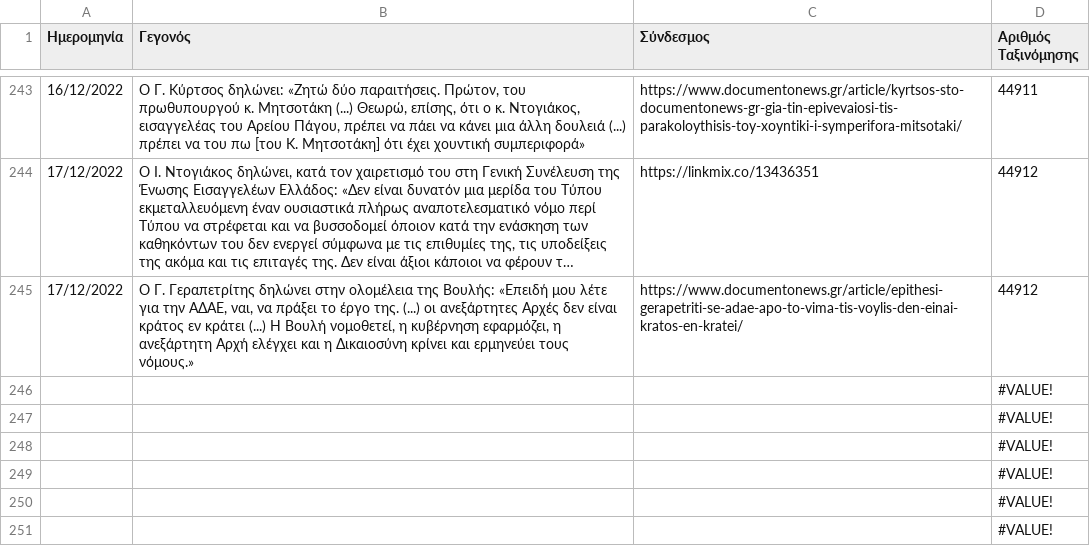
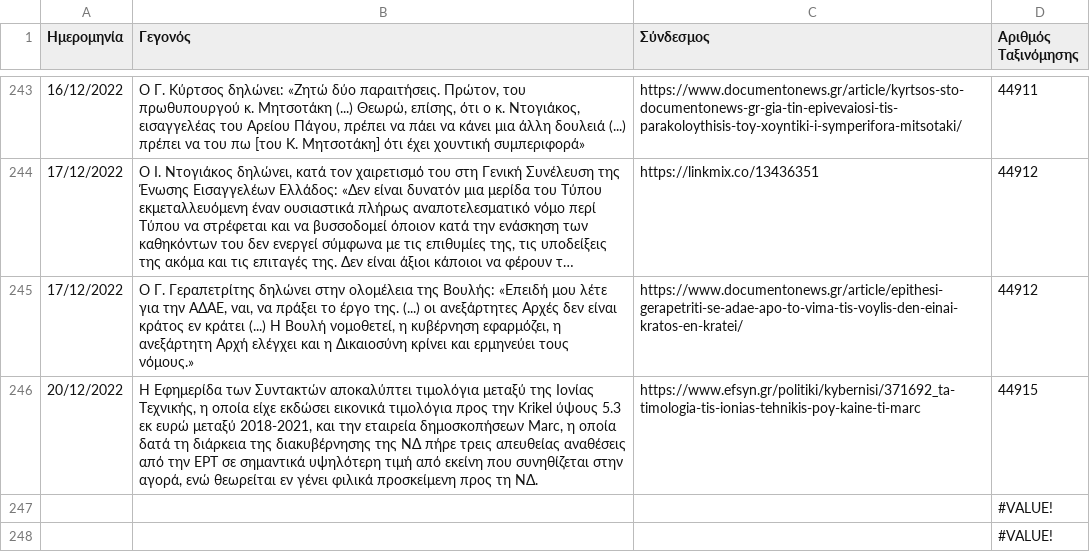
Before and after one commit to predatorgate/predatorgate.github.io, a CSV file: parser/data.csv, drawn as a sheet; only a part is shown, gaps mark what is left out; the shorter side is filled out with more unchanged rows; long unchanged cells end in …; removed rows and columns are numbered as before the commit, all else as after; the diff names each change by its address in the sheet, - before the commit and + after, or states it on an @@ line.

Commit message:
update data

```diff
--- a/parser/data.csv
+++ b/parser/data.csv
-row 246:  |  |  | #VALUE!
+row 246: 20/12/2022 | Η Εφημερίδα των Συντακτών αποκαλύπτει τιμολόγια μεταξύ της Ιονίας Τεχνικής, η οποία είχε εκδώσει εικονικά τιμολόγια προς την Krikel ύψους 5.3 εκ ευρώ μεταξύ 2018-2021, και την εταιρεία δημοσκοπήσεων Marc, η οποία δατά τη διάρκεια της διακυβέρνησης της ΝΔ πήρε τρεις απευθείας αναθέσεις από την ΕΡΤ σε σημαντικά υψηλότερη τιμή από εκείνη που συνηθίζεται στην αγορά, ενώ θεωρείται εν γένει φιλικά προσκείμενη προς τη ΝΔ. | https://www.efsyn.gr/politiki/kybernisi/371692_ta-timologia-tis-ionias-tehnikis-poy-kaine-ti-marc | 44915
```
Also changed, not shown: 3 other files.
